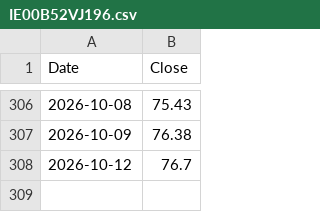
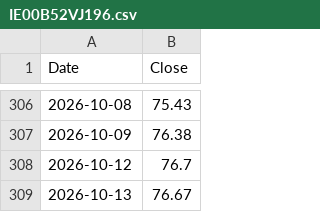
Before and after one commit to pantierra/sma, a CSV file: data/IE00B52VJ196.csv, drawn as a sheet; only a part is shown, gaps mark what is left out; the diff names each change by its address in the sheet, - before the commit and + after, or states it on an @@ line.

```diff
--- a/data/IE00B52VJ196.csv
+++ b/data/IE00B52VJ196.csv
+row 309: 2026-10-13 | 76.67
```
Also changed, not shown: data/IE00BKY58G26.csv, data/IE00BZ02LR44.csv, 1 other file.
